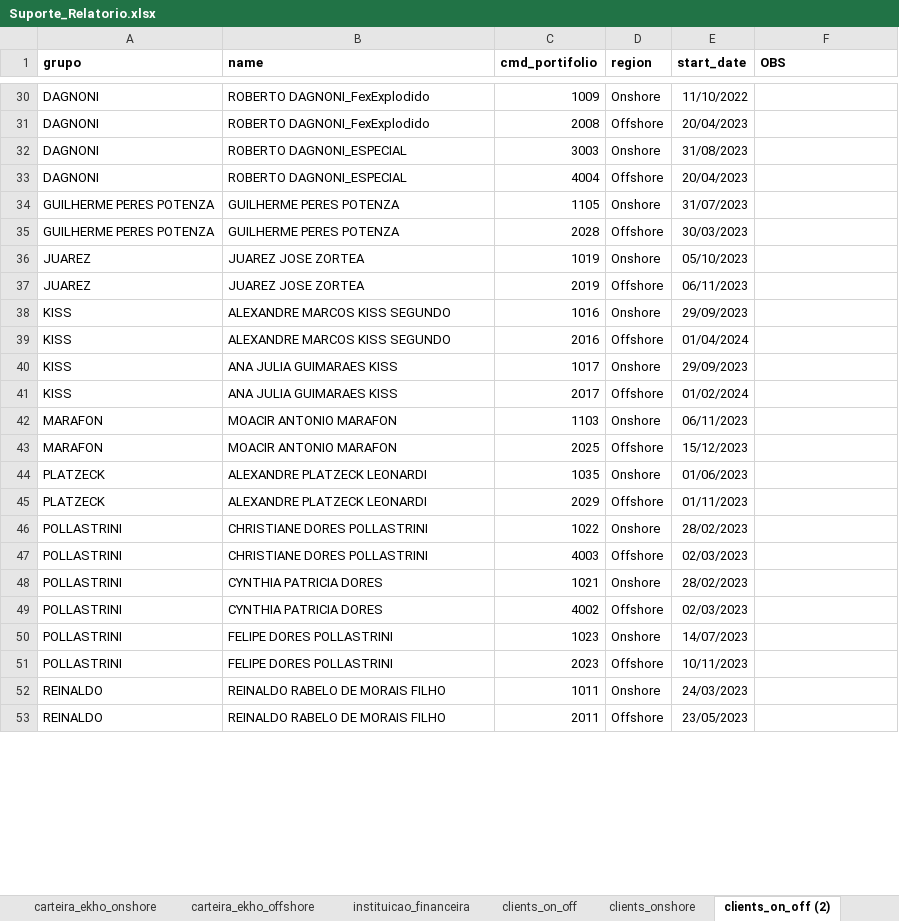
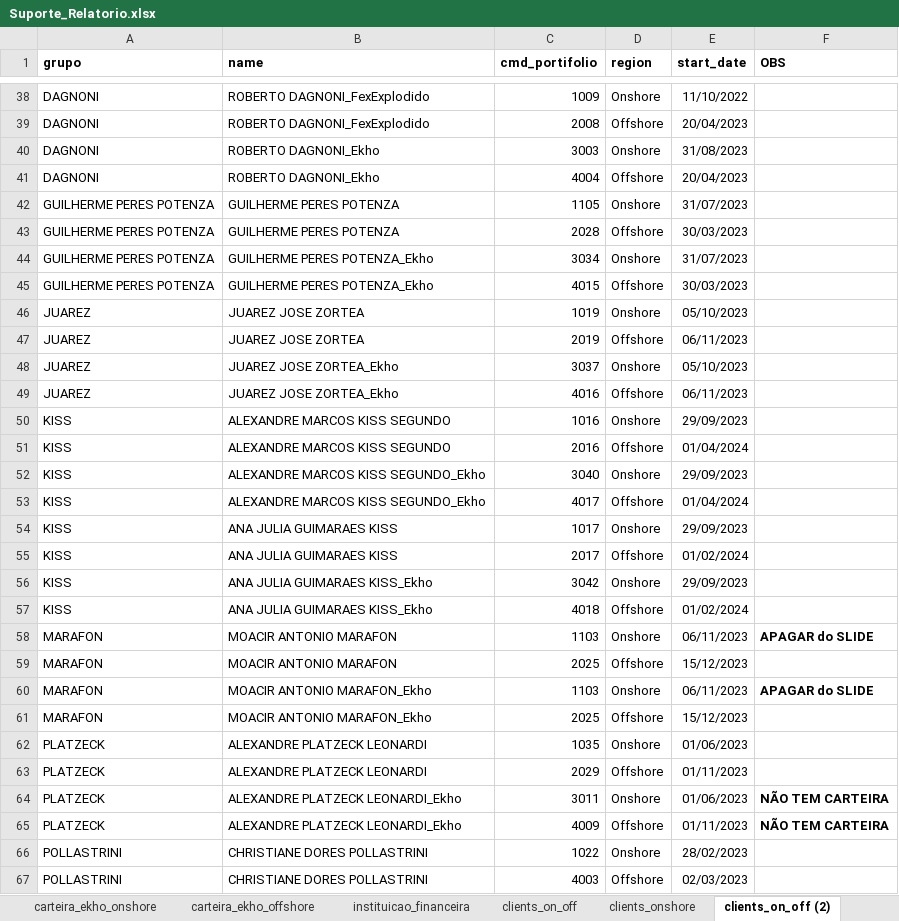
Before and after one commit to Ekho-Family-Office/relatorio_mensal, an Excel workbook: Suporte_Relatorio.xlsx, sheet clients_on_off (2), drawn as a sheet; only a part is shown, gaps mark what is left out; the shorter side is filled out with more unchanged rows; values as stored, in another font and other column widths than the file's, no borders; addresses are those after the commit; the diff covers the shown part only; the diff names each change by its address in the sheet, - before the commit and + after, or states it on an @@ line.

```diff
--- a/Suporte_Relatorio.xlsx (sheet clients_on_off (2))
+++ b/Suporte_Relatorio.xlsx (sheet clients_on_off (2))
-B40:B41 (name): ROBERTO DAGNONI_ESPECIAL
+B40:B41 (name): ROBERTO DAGNONI_Ekho
+row 44: GUILHERME PERES POTENZA | GUILHERME PERES POTENZA_Ekho | 3034 | Onshore | 31/07/2023
+row 45: GUILHERME PERES POTENZA | GUILHERME PERES POTENZA_Ekho | 4015 | Offshore | 30/03/2023
+row 48: JUAREZ | JUAREZ JOSE ZORTEA_Ekho | 3037 | Onshore | 05/10/2023
+row 49: JUAREZ | JUAREZ JOSE ZORTEA_Ekho | 4016 | Offshore | 06/11/2023
+row 52: KISS | ALEXANDRE MARCOS KISS SEGUNDO_Ekho | 3040 | Onshore | 29/09/2023
+row 53: KISS | ALEXANDRE MARCOS KISS SEGUNDO_Ekho | 4017 | Offshore | 01/04/2024
+row 56: KISS | ANA JULIA GUIMARAES KISS_Ekho | 3042 | Onshore | 29/09/2023
+row 57: KISS | ANA JULIA GUIMARAES KISS_Ekho | 4018 | Offshore | 01/02/2024
-F58 (OBS): (empty)
+F58 (OBS): APAGAR do SLIDE
+row 60: MARAFON | MOACIR ANTONIO MARAFON_Ekho | 1103 | Onshore | 06/11/2023 | APAGAR do SLIDE
+row 61: MARAFON | MOACIR ANTONIO MARAFON_Ekho | 2025 | Offshore | 15/12/2023
+row 64: PLATZECK | ALEXANDRE PLATZECK LEONARDI_Ekho | 3011 | Onshore | 01/06/2023 | NÃO TEM CARTEIRA
+row 65: PLATZECK | ALEXANDRE PLATZECK LEONARDI_Ekho | 4009 | Offshore | 01/11/2023 | NÃO TEM CARTEIRA
```
Also changed, not shown: 34 added rows and 18 edited cells elsewhere in this sheet, sheet clients_onshore, sheet clients_onshore (2), sheet clients_on_off.
